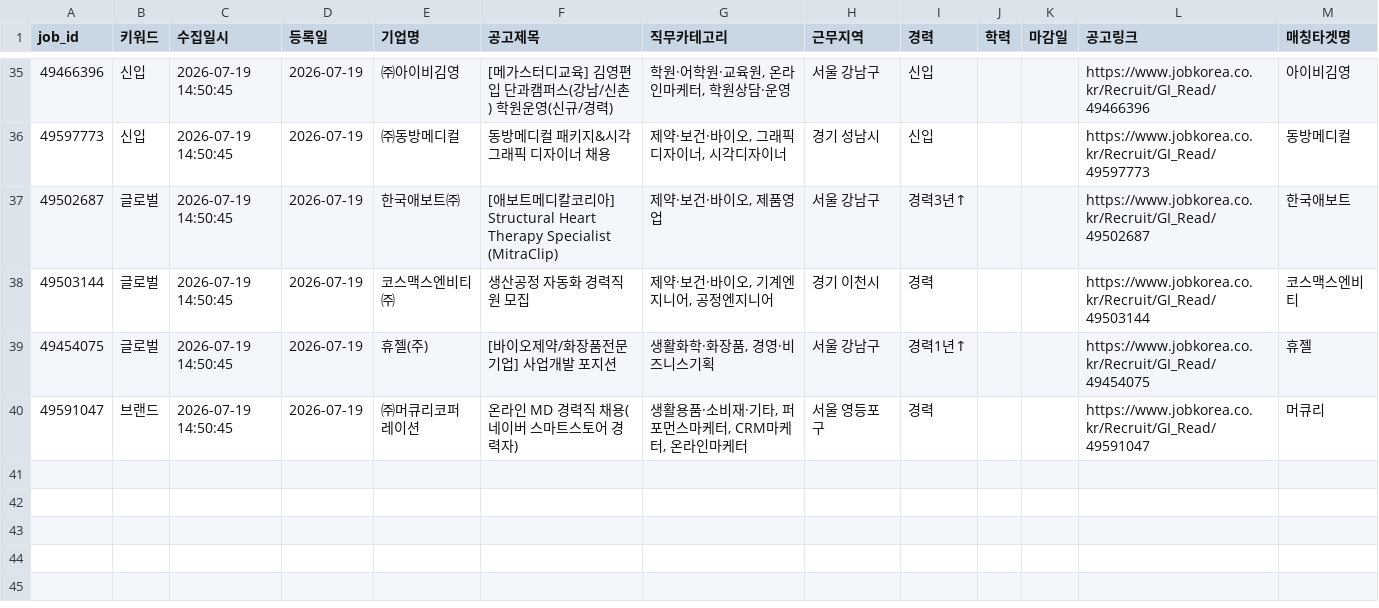
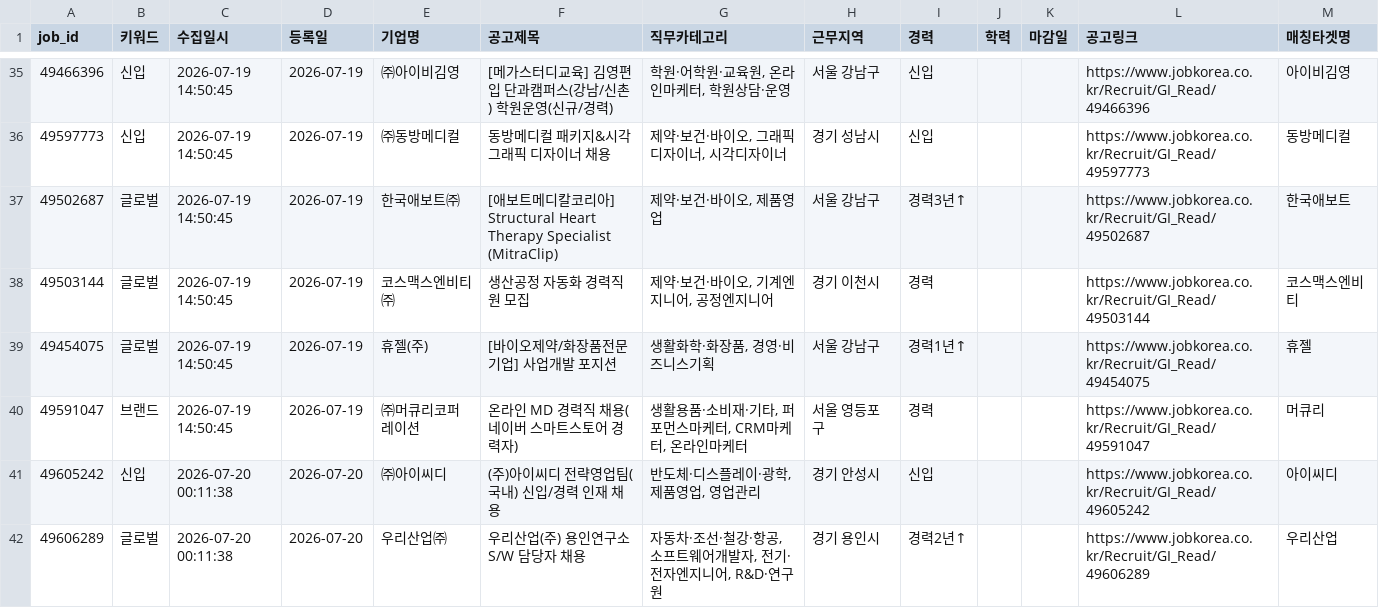
Before and after one commit to djgeum/RunETF, a CSV file: .github/job.bot/jobkorea_main.csv, drawn as a sheet; only a part is shown, gaps mark what is left out.

```diff
--- a/.github/job.bot/jobkorea_main.csv
+++ b/.github/job.bot/jobkorea_main.csv
@@ -41 +41,3 @@
 49591047,브랜드,2026-07-19 14:50:45,2026-07-19,㈜머큐리코퍼레이션,온라인 MD 경력직 채용(네이버 스마트스토어 경력자),"생활용품·소비재·기타, 퍼포먼스마케터, CRM마케터, 온라인마케터",서울 영등포구,경력,,,https://www.jobkorea.co.kr/Recruit/GI_Read/49591047,머큐리
+49605242,신입,2026-07-20 00:11:38,2026-07-20,㈜아이씨디,(주)아이씨디 전략영업팀(국내) 신입/경력 인재 채용,"반도체·디스플레이·광학, 제품영업, 영업관리",경기 안성시,신입,,,https://www.jobkorea.co.kr/Recruit/GI_Read/49605242,아이씨디
+49606289,글로벌,2026-07-20 00:11:38,2026-07-20,우리산업㈜,우리산업(주) 용인연구소 S/W 담당자 채용,"자동차·조선·철강·항공, 소프트웨어개발자, 전기·전자엔지니어, R&D·연구원",경기 용인시,경력2년↑,,,https://www.jobkorea.co.kr/Recruit/GI_Read/49606289,우리산업
```
Also changed, not shown: .github/job.bot/jobkorea_list.csv, 1 other file.
